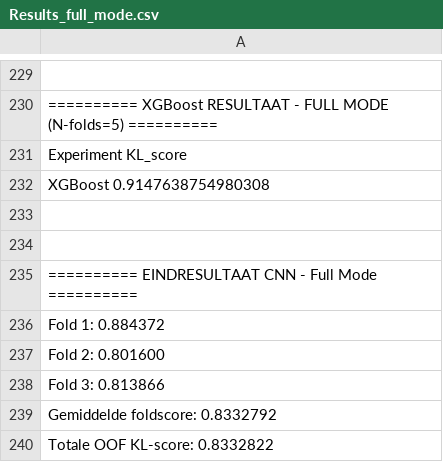
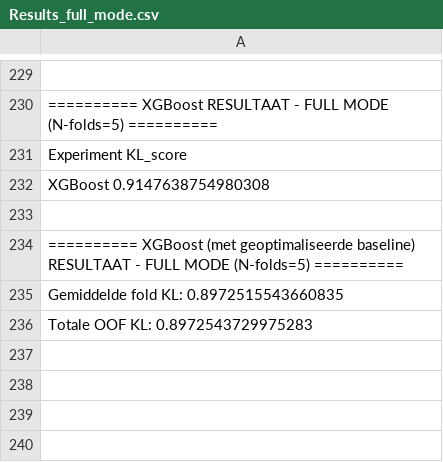
Before and after one commit to HannaLeysen/Solo_Task_AI-, a CSV file: Results_full_mode.csv, drawn as a sheet; only a part is shown, gaps mark what is left out.

Commit message:
Update results in Results_full_mode.csv

```diff
--- a/Results_full_mode.csv
+++ b/Results_full_mode.csv
@@ -233,8 +233,4 @@ Experiment           KL_score
 
-
-========== EINDRESULTAAT CNN  -  Full Mode  ==========
-Fold 1: 0.884372
-Fold 2: 0.801600
-Fold 3: 0.813866
-Gemiddelde foldscore: 0.8332792
-Totale OOF KL-score: 0.8332822
+========== XGBoost (met geoptimaliseerde baseline) RESULTAAT - FULL MODE (N-folds=5) ==========
+	Gemiddelde fold KL: 0.8972515543660835
+	Totale OOF KL: 0.8972543729975283
```
